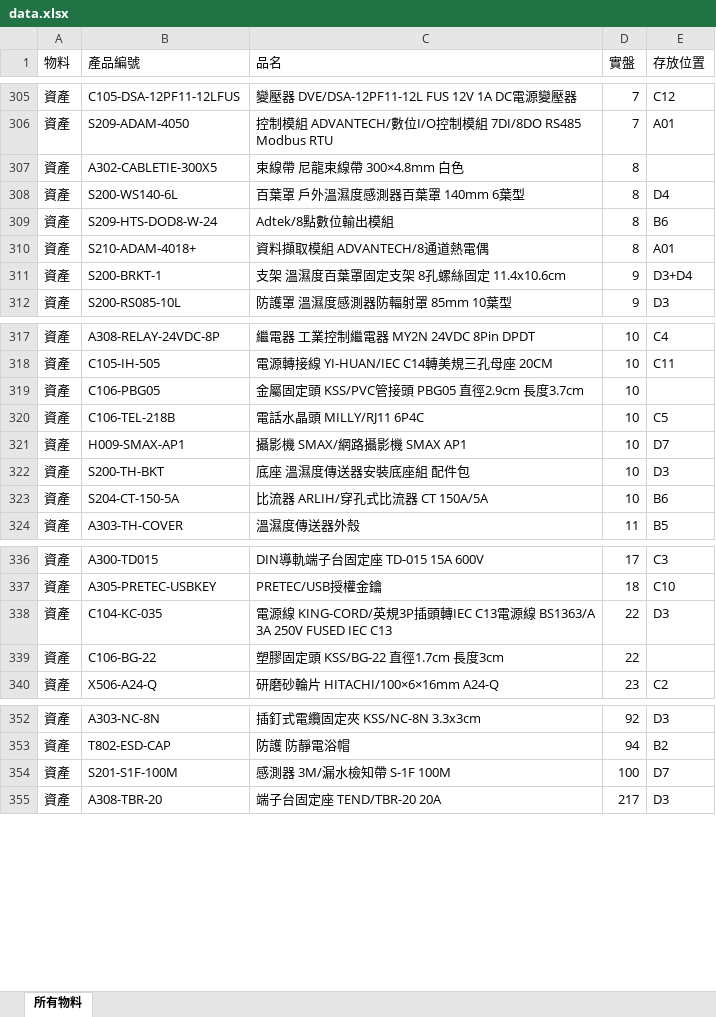
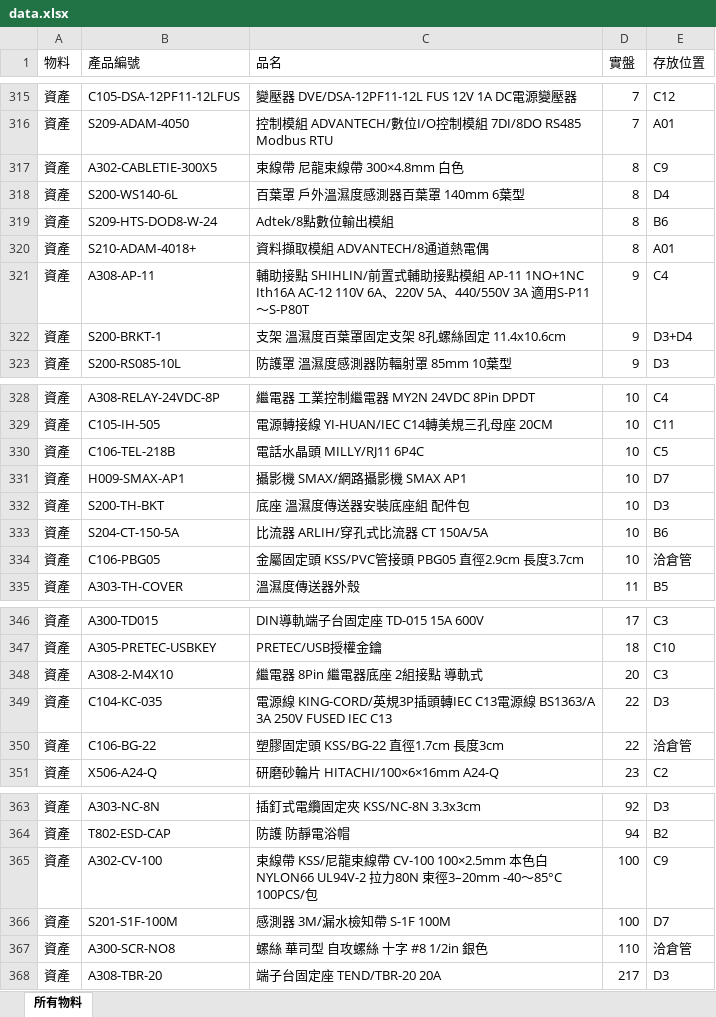
Before and after one commit to chienyulee2023-alt/sunforce-asset-query, an Excel workbook: data.xlsx, sheet 所有物料, drawn as a sheet; only a part is shown, gaps mark what is left out; values as stored, in another font and other column widths than the file's, no cell formats; removed rows and columns are numbered as before the commit, all else as after; the diff covers the shown part only; the diff names each change by its address in the sheet, - before the commit and + after, or states it on an @@ line.

```diff
--- a/data.xlsx (sheet 所有物料)
+++ b/data.xlsx (sheet 所有物料)
-E317 (存放位置): (empty)
+E317 (存放位置): C9
+row 321: 資產 | A308-AP-11 | 輔助接點 SHIHLIN/前置式輔助接點模組 AP-11 1NO+1NC Ith16A AC-12 110V 6A、220V 5A、440/550V 3A 適用S-P11～S-P80T | 9 | C4
-row 319: 資產 | C106-PBG05 | 金屬固定頭 KSS/PVC管接頭 PBG05 直徑2.9cm 長度3.7cm | 10
+row 334: 資產 | C106-PBG05 | 金屬固定頭 KSS/PVC管接頭 PBG05 直徑2.9cm 長度3.7cm | 10 | 洽倉管
+row 348: 資產 | A308-2-M4X10 | 繼電器 8Pin 繼電器底座 2組接點 導軌式 | 20 | C3
-E350 (存放位置): (empty)
+E350 (存放位置): 洽倉管
+row 365: 資產 | A302-CV-100 | 束線帶 KSS/尼龍束線帶 CV-100 100×2.5mm 本色白 NYLON66 UL94V-2 拉力80N 束徑3–20mm -40～85°C 100PCS/包 | 100 | C9
+row 367: 資產 | A300-SCR-NO8 | 螺絲 華司型 自攻螺絲 十字 #8 1/2in 銀色 | 110 | 洽倉管
```
Also changed, not shown: 16 added rows, 7 removed rows, 1 moved row and 1 edited cell elsewhere in this sheet, cell formats, 15 other files.
